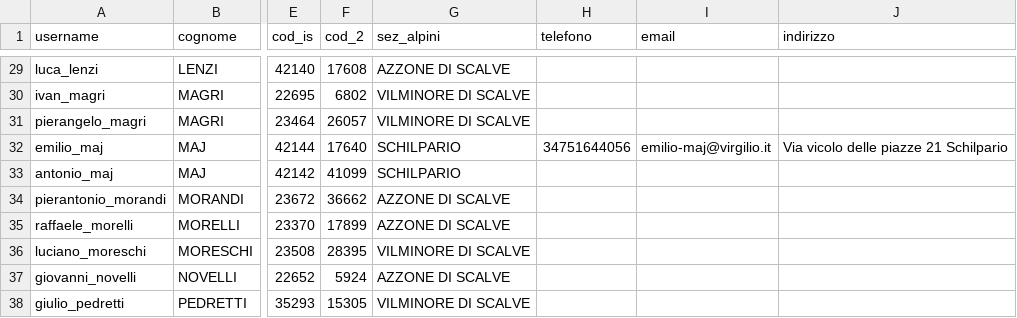
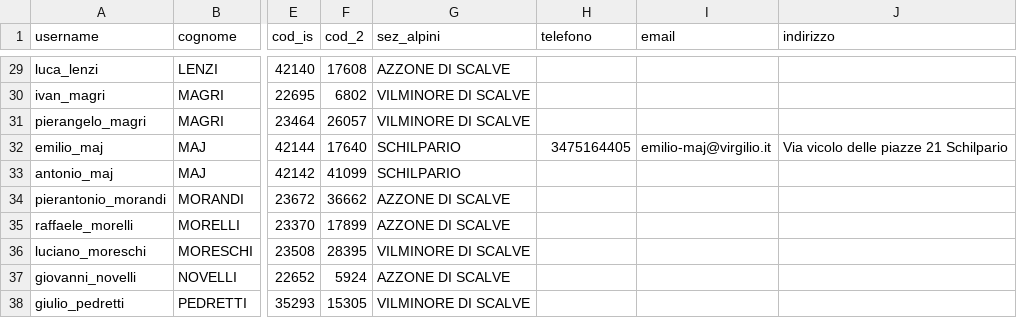
Before and after one commit to emiliomaj60-lang/prot_civ_vas, a CSV file: static/iscritti.csv, drawn as a sheet; only a part is shown, gaps mark what is left out; the diff names each change by its address in the sheet, - before the commit and + after, or states it on an @@ line.

Commit message:
Aggiornamento automatico static/iscritti.csv

```diff
--- a/static/iscritti.csv
+++ b/static/iscritti.csv
-H32 (telefono): 34751644056
+H32 (telefono): 3475164405
```
